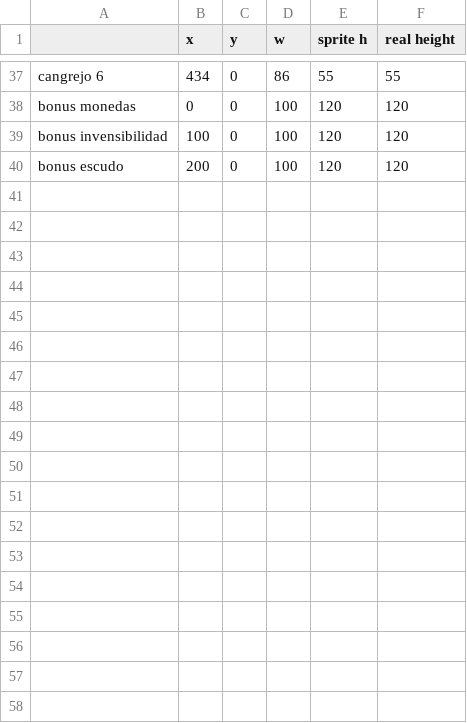
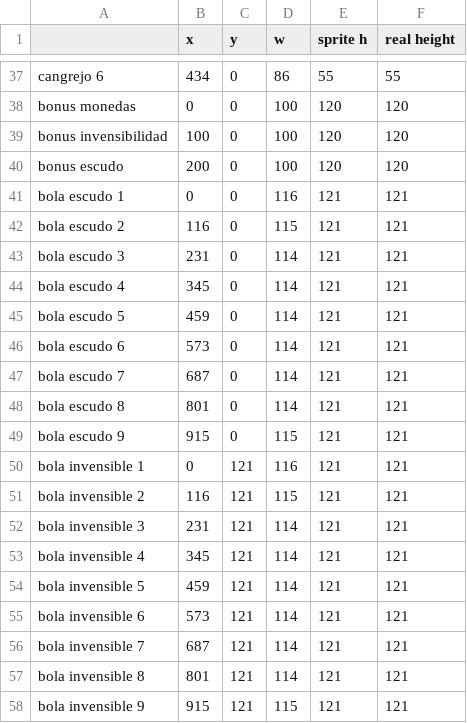
Before and after one commit to RodrigoDeRosa-zz/MultiplayerSonic, a CSV file: pruebas/execConLogger/cl/Graficos/medidas entidades.csv, drawn as a sheet; only a part is shown, gaps mark what is left out.

Commit message:
efectos de bolas bonus subidos

```diff
--- a/pruebas/execConLogger/cl/Graficos/medidas entidades.csv
+++ b/pruebas/execConLogger/cl/Graficos/medidas entidades.csv
@@ -40 +40,19 @@ bonus invensibilidad;100;0;100;120;120
 bonus escudo;200;0;100;120;120
+bola escudo 1;0;0;116;121;121
+bola escudo 2;116;0;115;121;121
+bola escudo 3;231;0;114;121;121
+bola escudo 4;345;0;114;121;121
+bola escudo 5;459;0;114;121;121
+bola escudo 6;573;0;114;121;121
+bola escudo 7;687;0;114;121;121
+bola escudo 8;801;0;114;121;121
+bola escudo 9;915;0;115;121;121
+bola invensible 1;0;121;116;121;121
+bola invensible 2;116;121;115;121;121
+bola invensible 3;231;121;114;121;121
+bola invensible 4;345;121;114;121;121
+bola invensible 5;459;121;114;121;121
+bola invensible 6;573;121;114;121;121
+bola invensible 7;687;121;114;121;121
+bola invensible 8;801;121;114;121;121
+bola invensible 9;915;121;115;121;121
```
Also changed, not shown: 1 other file.
